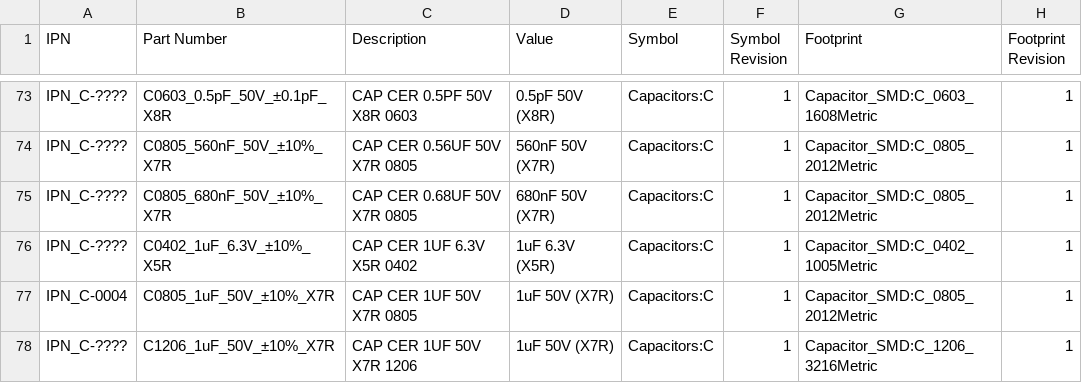
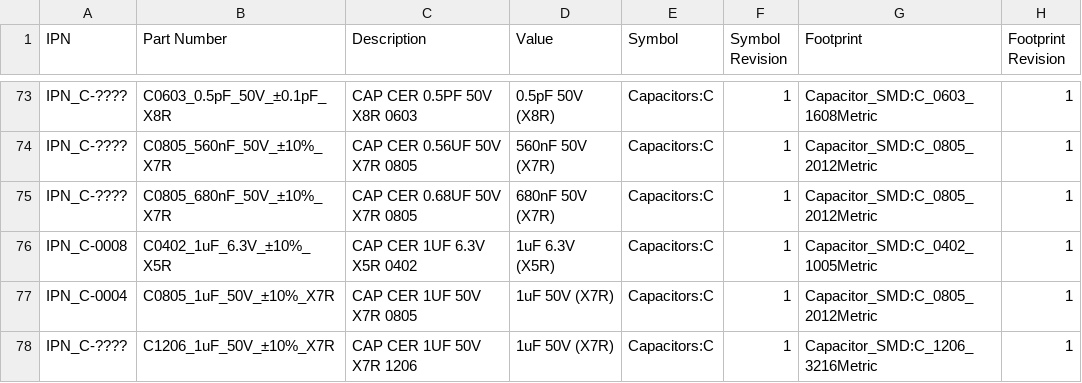
Before and after one commit to AntonioMR/kicad_lib, a CSV file: lib_db/source/capacitor.csv, drawn as a sheet; only a part is shown, gaps mark what is left out; the diff names each change by its address in the sheet, - before the commit and + after, or states it on an @@ line.

Commit message:
chore(lib_db): assign IPNs to approved capacitor

```diff
--- a/lib_db/source/capacitor.csv
+++ b/lib_db/source/capacitor.csv
-A76 (IPN): IPN_C-????
+A76 (IPN): IPN_C-0008
```
